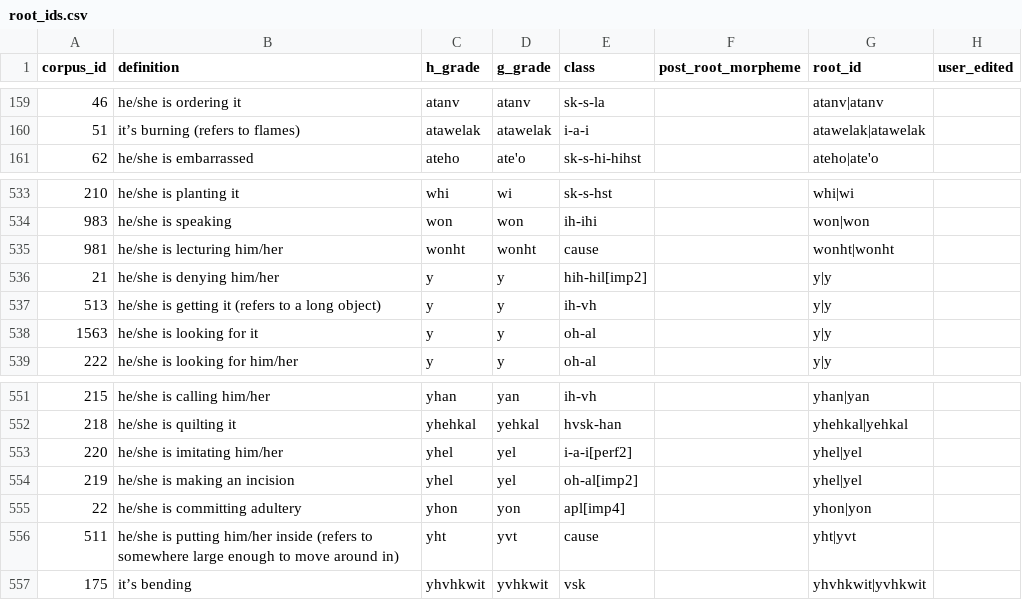
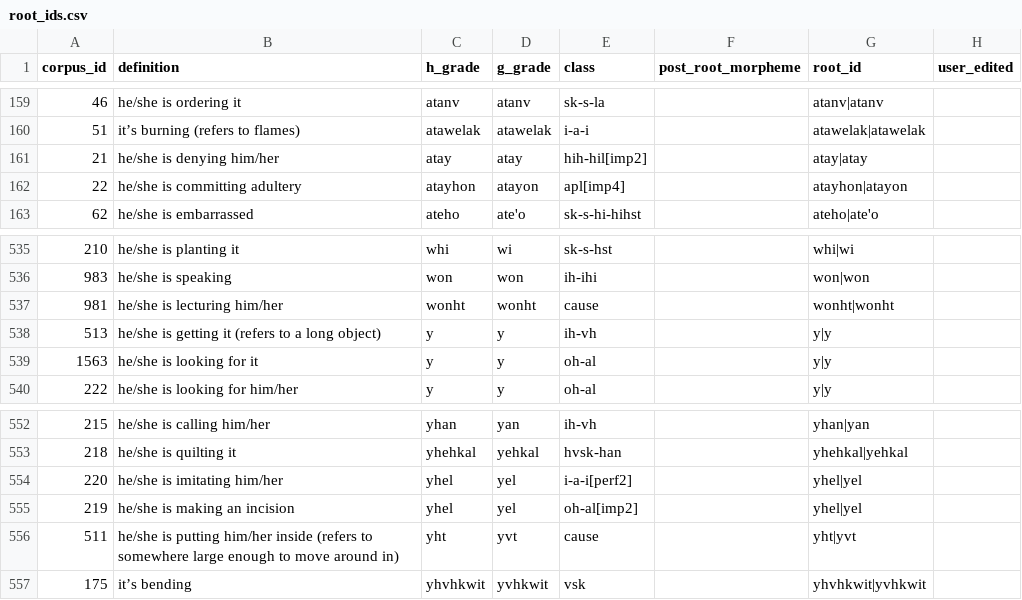
Before and after one commit to CharlieMcVicker/king-recreation, a CSV file: artifacts/data/root_ids.csv, drawn as a sheet; only a part is shown, gaps mark what is left out.

Commit message:
update artifacts

```diff
--- a/artifacts/data/root_ids.csv
+++ b/artifacts/data/root_ids.csv
@@ -160,2 +160,4 @@ corpus_id,definition,h_grade,g_grade,class,post_root_morpheme,root_id,user_edite
 51,it’s burning (refers to flames),atawelak,atawelak,i-a-i,,atawelak|atawelak,
+21,he/she is denying him/her,atay,atay,hih-hil[imp2],,atay|atay,
+22,he/she is committing adultery,atayhon,atayon,apl[imp4],,atayhon|atayon,
 62,he/she is embarrassed,ateho,ate'o,sk-s-hi-hihst,,ateho|ate'o,
@@ -535,3 +537,2 @@ corpus_id,definition,h_grade,g_grade,class,post_root_morpheme,root_id,user_edite
 981,he/she is lecturing him/her,wonht,wonht,cause,,wonht|wonht,
-21,he/she is denying him/her,y,y,hih-hil[imp2],,y|y,
 513,he/she is getting it (refers to a long object),y,y,ih-vh,,y|y,
@@ -554,3 +555,2 @@ corpus_id,definition,h_grade,g_grade,class,post_root_morpheme,root_id,user_edite
 219,he/she is making an incision,yhel,yel,oh-al[imp2],,yhel|yel,
-22,he/she is committing adultery,yhon,yon,apl[imp4],,yhon|yon,
 511,he/she is putting him/her inside (refers to somewhere large enough to move around in),yht,yvt,cause,,yht|yvt,
```
Also changed, not shown: artifacts/corpora/corpus_no_pre_no_asp.csv, artifacts/corpora/validated_reconstructable_roots.csv, 7 other files.
